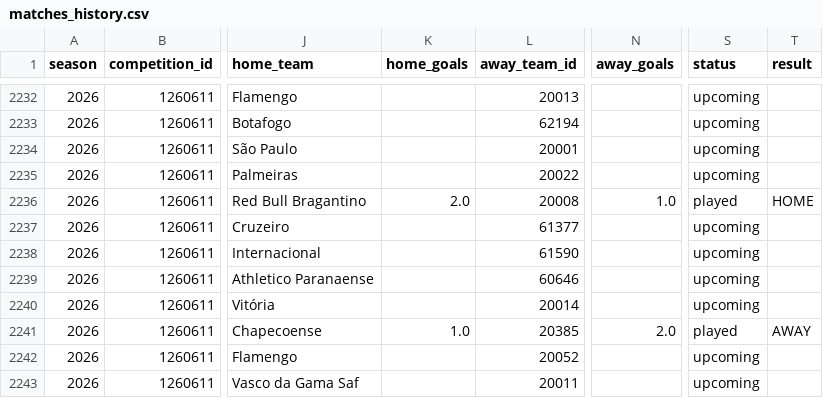
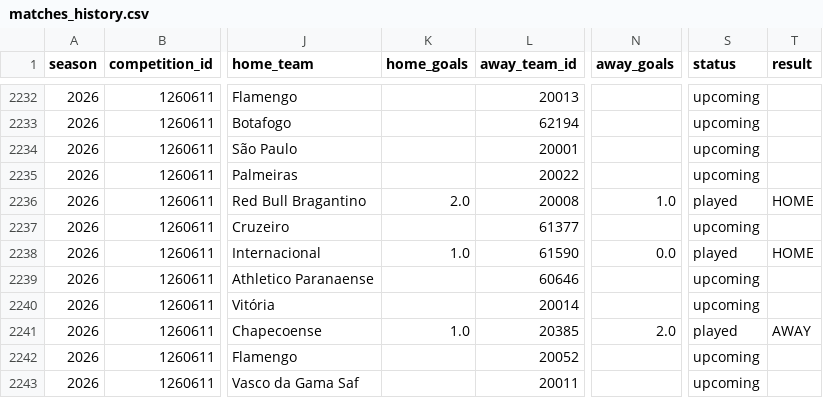
Before and after one commit to cadupacheco/Brasileirao-Data-Lab, a CSV file: data/ml/matches_history.csv, drawn as a sheet; only a part is shown, gaps mark what is left out; the diff names each change by its address in the sheet, - before the commit and + after, or states it on an @@ line.

```diff
--- a/data/ml/matches_history.csv
+++ b/data/ml/matches_history.csv
-K2238 (home_goals): (empty)
+K2238 (home_goals): 1.0
-N2238 (away_goals): (empty)
+N2238 (away_goals): 0.0
-S2238 (status): upcoming
+S2238 (status): played
-T2238 (result): (empty)
+T2238 (result): HOME
```
Also changed, not shown: data/ml/future_predictions.csv, data/ml/season_simulation.csv, 4 other files.
